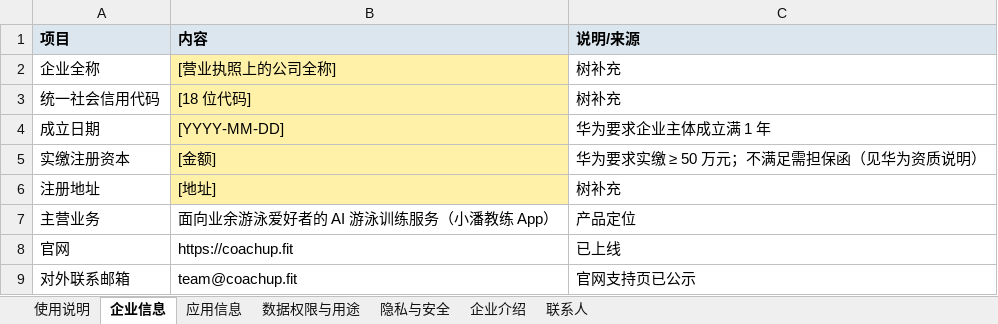
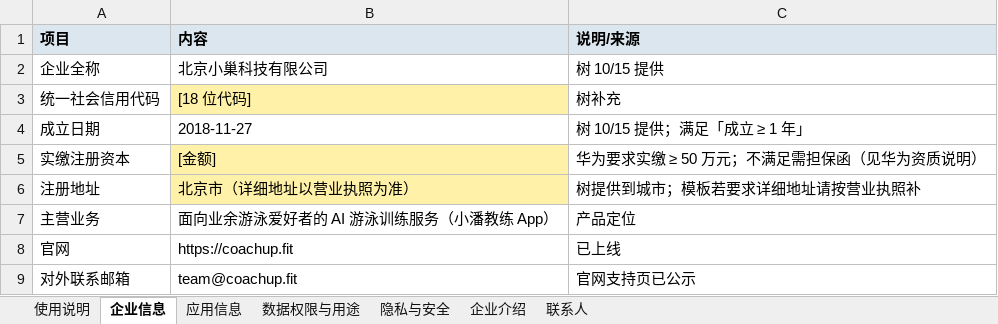
Before and after one commit to GavinNull/coachpan-appstore-screenshots, an Excel workbook: huawei/huawei-health-application-draft-2026-10-15.xlsx, sheet 企业信息, drawn as a sheet; values as stored, in another font and other column widths than the file's, no borders; the diff names each change by its address in the sheet, - before the commit and + after, or states it on an @@ line.

Commit message:
update Huawei materials with company info

```diff
--- a/huawei/huawei-health-application-draft-2026-10-15.xlsx (sheet 企业信息)
+++ b/huawei/huawei-health-application-draft-2026-10-15.xlsx (sheet 企业信息)
-B2 (内容): [营业执照上的公司全称]
+B2 (内容): 北京小巢科技有限公司
-B2 fill: #FFF2A8
+B2 fill: none
-C2 (说明/来源): 树补充
+C2 (说明/来源): 树 10/15 提供
-B4 (内容): [YYYY-MM-DD]
+B4 (内容): 2018-11-27
-B4 fill: #FFF2A8
+B4 fill: none
-C4 (说明/来源): 华为要求企业主体成立满 1 年
+C4 (说明/来源): 树 10/15 提供；满足「成立 ≥ 1 年」
-B6 (内容): [地址]
+B6 (内容): 北京市（详细地址以营业执照为准）
-C6 (说明/来源): 树补充
+C6 (说明/来源): 树提供到城市；模板若要求详细地址请按营业执照补
```
Also changed, not shown: sheet 联系人, 1 other file.
